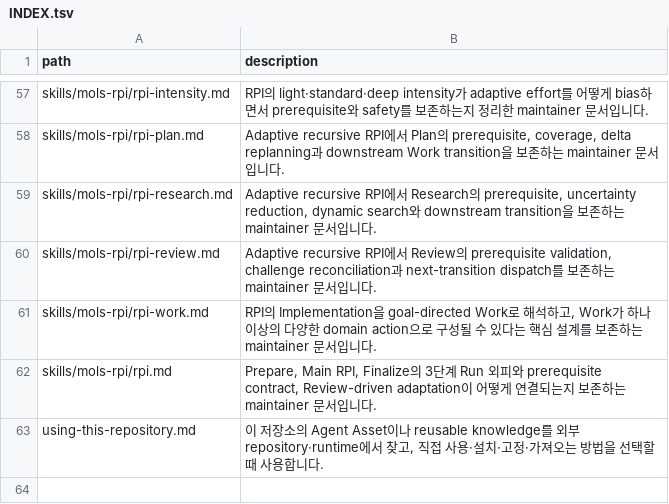
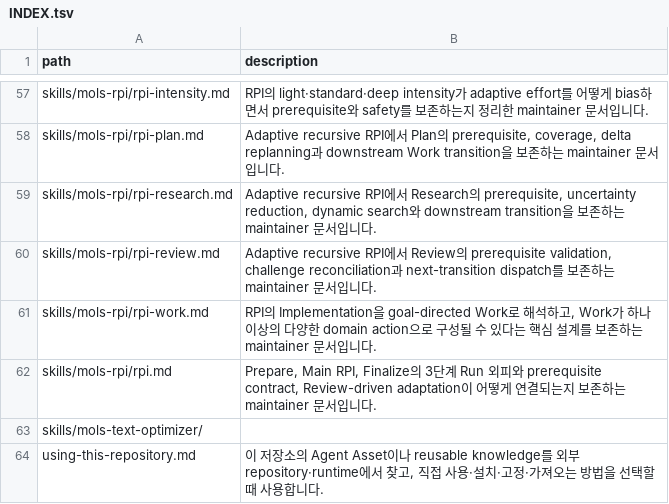
Before and after one commit to mols3131d/mols-agent-assets, a TSV file: docs/INDEX.tsv, drawn as a sheet; only a part is shown, gaps mark what is left out.

Commit message:
chore(docs): stale skill index projection 복구

```diff
--- a/docs/INDEX.tsv
+++ b/docs/INDEX.tsv
@@ -62,2 +62,3 @@ skills/mols-rpi/rpi-work.md	RPI의 Implementation을 goal-directed Work로 해
 skills/mols-rpi/rpi.md	Prepare, Main RPI, Finalize의 3단계 Run 외피와 prerequisite contract, Review-driven adaptation이 어떻게 연결되는지 보존하는 maintainer 문서입니다.
+skills/mols-text-optimizer/	
 using-this-repository.md	이 저장소의 Agent Asset이나 reusable knowledge를 외부 repository·runtime에서 찾고, 직접 사용·설치·고정·가져오는 방법을 선택할 때 사용합니다.
```
